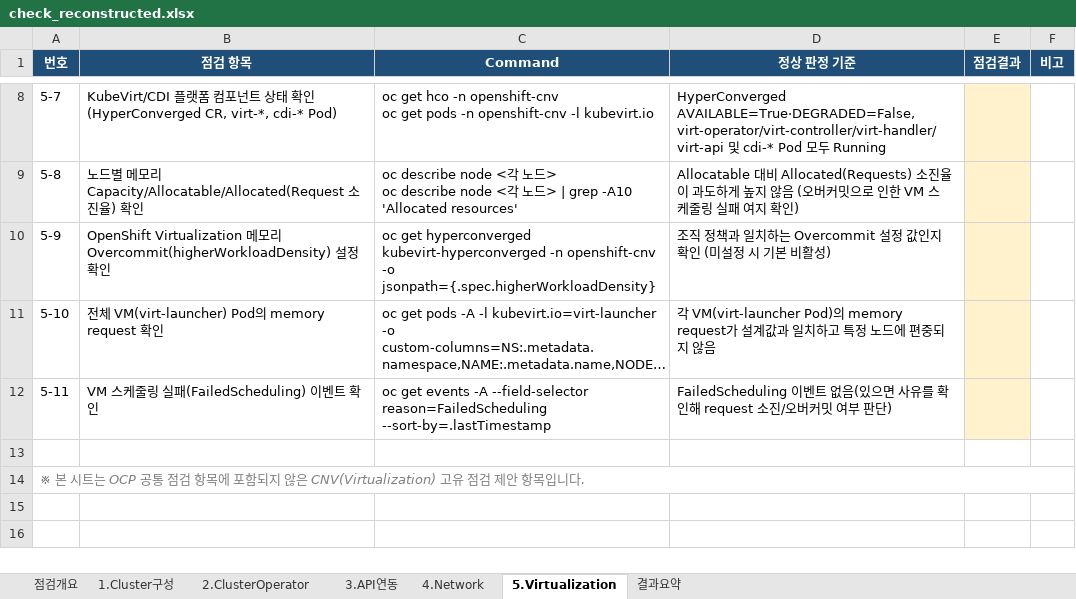
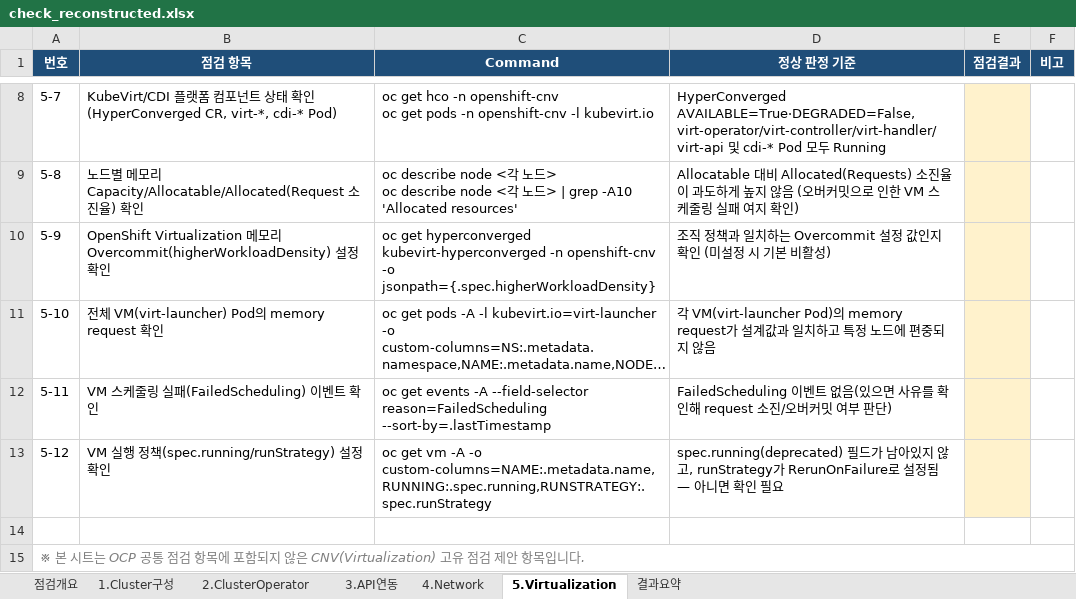
Before and after one commit to yjj3019/claude, an Excel workbook: OV-Maintenance/check_reconstructed.xlsx, sheet 5.Virtualization, drawn as a sheet; only a part is shown, gaps mark what is left out; long unchanged cells end in …; values as stored, in another font and other column widths than the file's, no borders; the diff names each change by its address in the sheet, - before the commit and + after, or states it on an @@ line.

```diff
--- a/OV-Maintenance/check_reconstructed.xlsx (sheet 5.Virtualization)
+++ b/OV-Maintenance/check_reconstructed.xlsx (sheet 5.Virtualization)
+row 13: 5-12 | VM 실행 정책(spec.running/runStrategy) 설정 확인 | oc get vm -A -o custom-columns=NAME:.metadata.name,RUNNING:.spec.running,RUNSTRATEGY:.spec.runStrategy | spec.running(deprecated) 필드가 남아있지 않고, runStrategy가 RerunOnFailure로 설정됨 — 아니면 확인 필요
```
Also changed, not shown: sheet 3.API연동, 4 other files.
